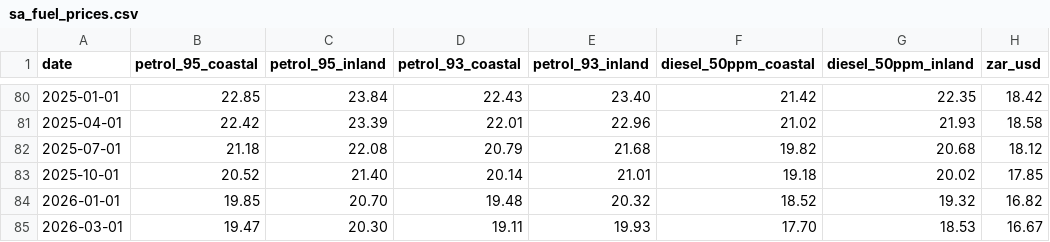
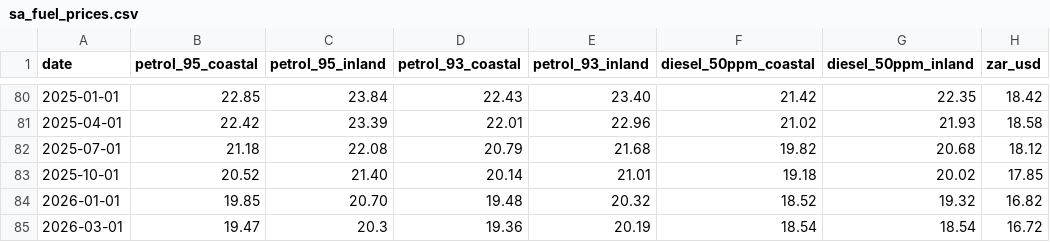
Before and after one commit to seanOriontech/fuel-price-tracker, a CSV file: data/sa_fuel_prices.csv, drawn as a sheet; only a part is shown, gaps mark what is left out.

```diff
--- a/data/sa_fuel_prices.csv
+++ b/data/sa_fuel_prices.csv
@@ -84,2 +84,2 @@ date,petrol_95_coastal,petrol_95_inland,petrol_93_coastal,petrol_93_inland,diese
 2026-01-01,19.85,20.70,19.48,20.32,18.52,19.32,16.82
-2026-03-01,19.47,20.30,19.11,19.93,17.70,18.53,16.67
+2026-03-01,19.47,20.3,19.36,20.19,18.54,18.54,16.72
```
Also changed, not shown: data/brent_oil_prices.csv, 1 other file.
